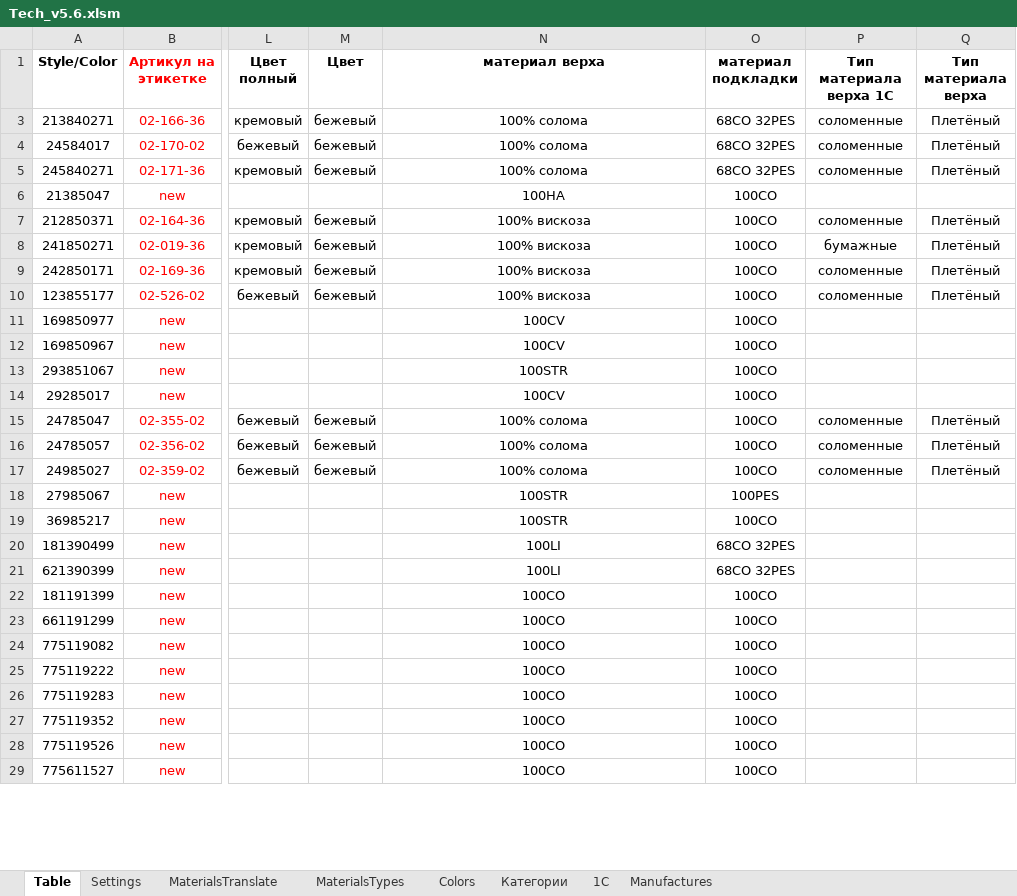
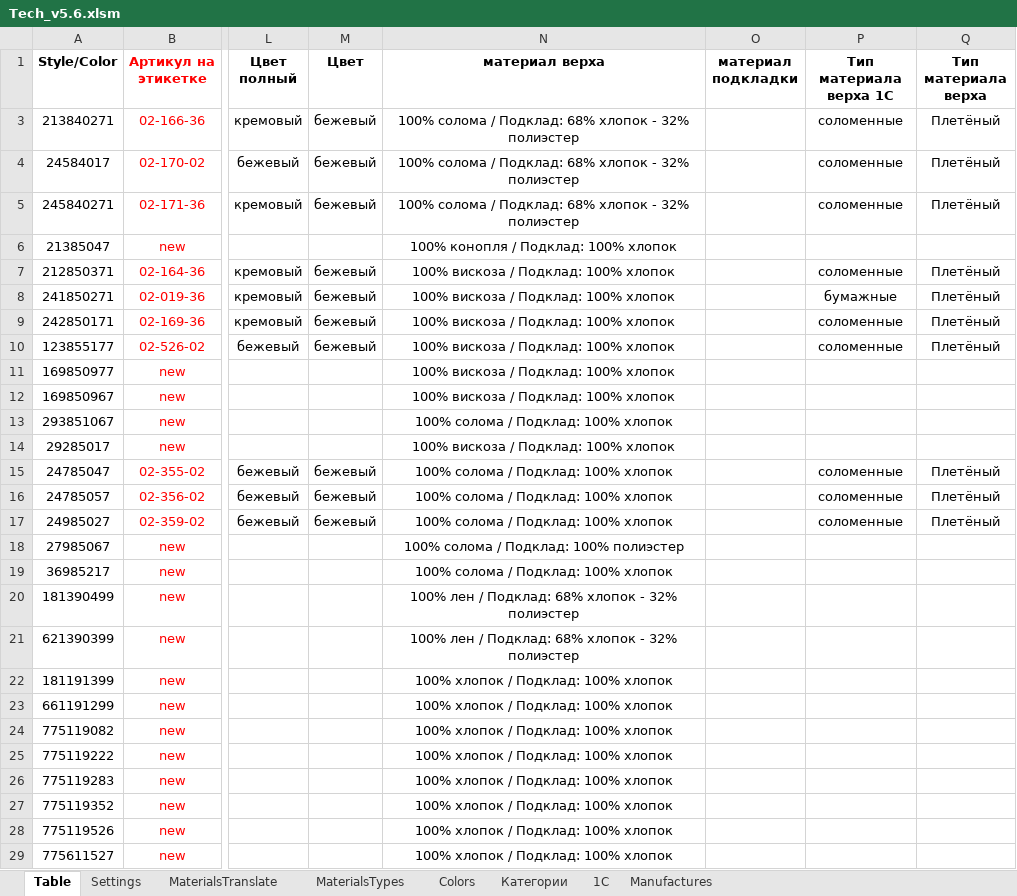
Before and after one commit to seyanaracore/HatsAndCaps, an Excel workbook: Excel/Tech_v5.6.xlsm, sheet Table, drawn as a sheet; only a part is shown, gaps mark what is left out; values as stored, in another font and other column widths than the file's, no borders; charts and pictures and conditional formats not drawn; the diff covers the shown part only; the diff names each change by its address in the sheet, - before the commit and + after, or states it on an @@ line.

```diff
--- a/Excel/Tech_v5.6.xlsm (sheet Table)
+++ b/Excel/Tech_v5.6.xlsm (sheet Table)
-N3:N5 (материал верха): 100% солома
+N3:N5 (материал верха): 100% солома / Подклад: 68% хлопок - 32% полиэстер
-O3:O5 (материал подкладки): 68CO 32PES
+O3:O5 (материал подкладки): (empty)
-N6 (материал верха): 100HA
+N6 (материал верха): 100% конопля / Подклад: 100% хлопок
-O6:O17 (материал подкладки): 100CO
+O6:O17 (материал подкладки): (empty)
-N7:N10 (материал верха): 100% вискоза
+N7:N10 (материал верха): 100% вискоза / Подклад: 100% хлопок
-N11:N12 (материал верха): 100CV
+N11:N12 (материал верха): 100% вискоза / Подклад: 100% хлопок
-N13 (материал верха): 100STR
+N13 (материал верха): 100% солома / Подклад: 100% хлопок
-N14 (материал верха): 100CV
+N14 (материал верха): 100% вискоза / Подклад: 100% хлопок
-N15:N17 (материал верха): 100% солома
+N15:N17 (материал верха): 100% солома / Подклад: 100% хлопок
-N18 (материал верха): 100STR
+N18 (материал верха): 100% солома / Подклад: 100% полиэстер
-O18 (материал подкладки): 100PES
+O18 (материал подкладки): (empty)
-N19 (материал верха): 100STR
+N19 (материал верха): 100% солома / Подклад: 100% хлопок
-O19 (материал подкладки): 100CO
+O19 (материал подкладки): (empty)
-N20:N21 (материал верха): 100LI
+N20:N21 (материал верха): 100% лен / Подклад: 68% хлопок - 32% полиэстер
-O20:O21 (материал подкладки): 68CO 32PES
+O20:O21 (материал подкладки): (empty)
-N22:N29 (материал верха): 100CO
+N22:N29 (материал верха): 100% хлопок / Подклад: 100% хлопок
-O22:O29 (материал подкладки): 100CO
+O22:O29 (материал подкладки): (empty)
```
Also changed, not shown: 226 edited cells elsewhere in this sheet, sheet MaterialsTranslate, formulas that keep their value.
